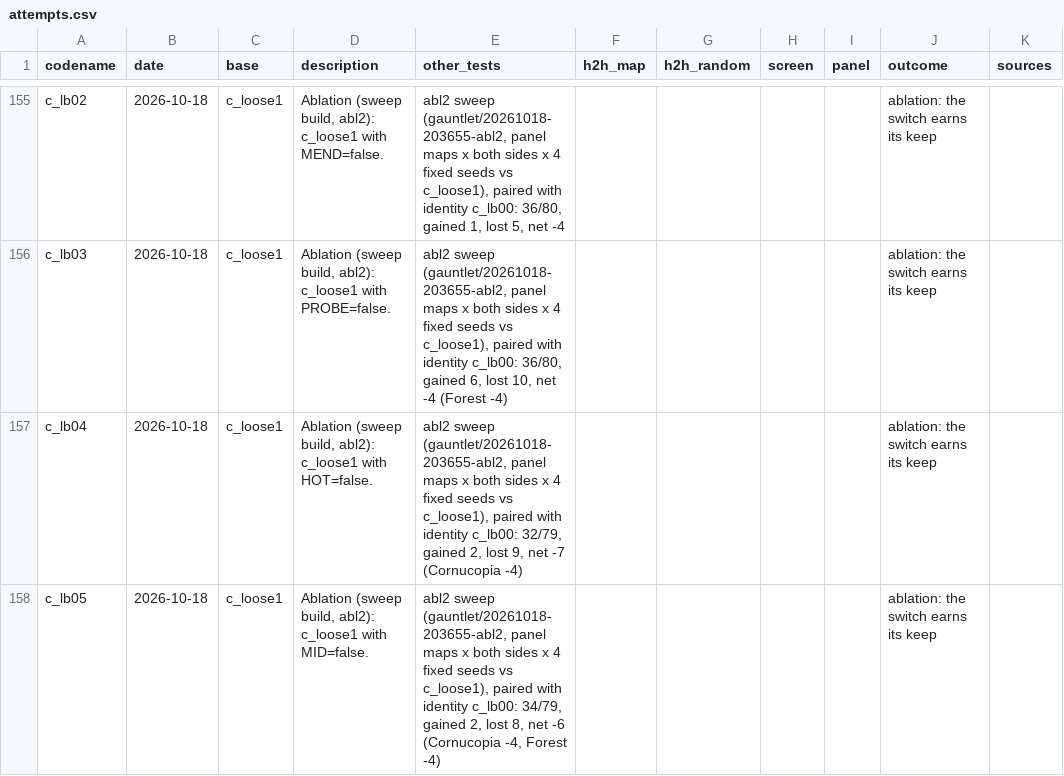
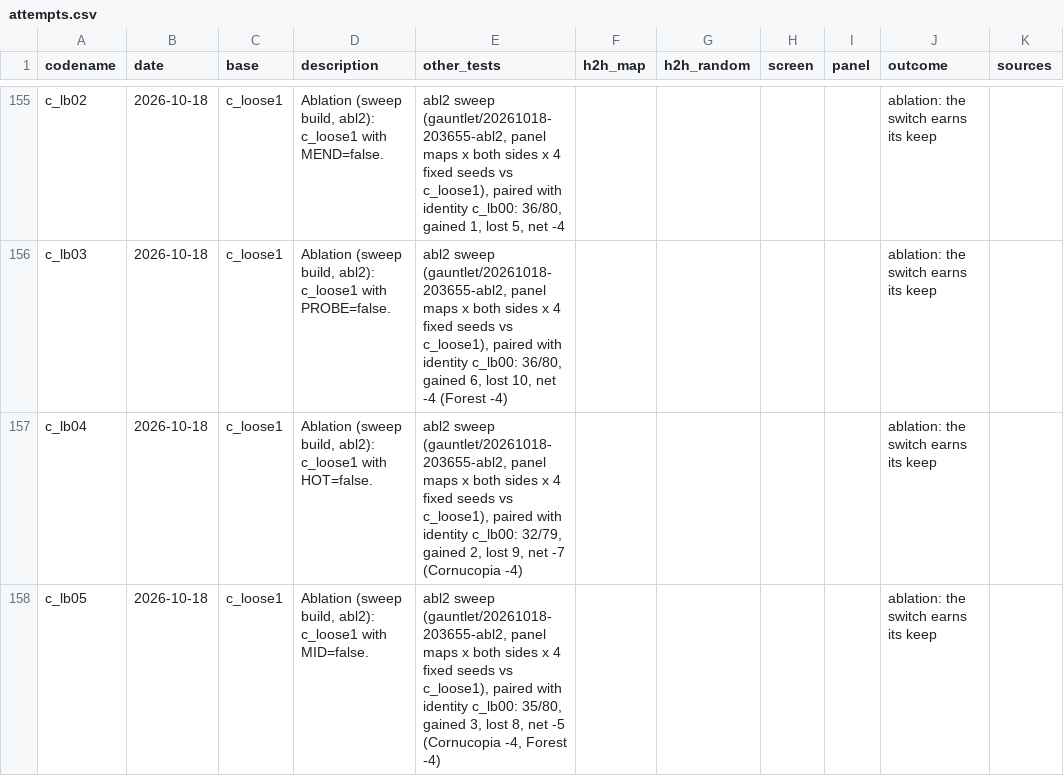
Before and after one commit to terryvanbelle/battlecode23-vibe, a CSV file: progress/attempts.csv, drawn as a sheet; only a part is shown, gaps mark what is left out; the diff covers the shown part only.

```diff
--- a/progress/attempts.csv
+++ b/progress/attempts.csv
@@ -157,2 +157,2 @@ c_lb03,2026-10-18,c_loose1,"Ablation (sweep build, abl2): c_loose1 with PROBE=fa
 c_lb04,2026-10-18,c_loose1,"Ablation (sweep build, abl2): c_loose1 with HOT=false.","abl2 sweep (gauntlet/20261018-203655-abl2, panel maps x both sides x 4 fixed seeds vs c_loose1), paired with identity c_lb00: 32/79, gained 2, lost 9, net -7 (Cornucopia -4)",,,,,ablation: the switch earns its keep,
-c_lb05,2026-10-18,c_loose1,"Ablation (sweep build, abl2): c_loose1 with MID=false.","abl2 sweep (gauntlet/20261018-203655-abl2, panel maps x both sides x 4 fixed seeds vs c_loose1), paired with identity c_lb00: 34/79, gained 2, lost 8, net -6 (Cornucopia -4, Forest -4)",,,,,ablation: the switch earns its keep,
+c_lb05,2026-10-18,c_loose1,"Ablation (sweep build, abl2): c_loose1 with MID=false.","abl2 sweep (gauntlet/20261018-203655-abl2, panel maps x both sides x 4 fixed seeds vs c_loose1), paired with identity c_lb00: 35/80, gained 3, lost 8, net -5 (Cornucopia -4, Forest -4)",,,,,ablation: the switch earns its keep,
```
Also changed, not shown: 2 added rows and 4 edited cells elsewhere in this file, 1 other file.
